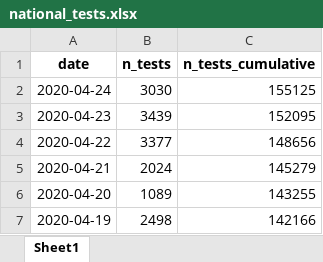
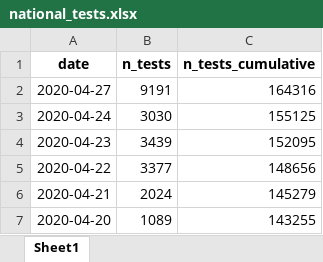
Before and after one commit to thohan88/covid19-nor-data, an Excel workbook: data/03_covid_tests/national_tests.xlsx, sheet Sheet1, drawn as a sheet; only a part is shown; the shorter side is filled out with more unchanged rows; values as stored, in another font and other column widths than the file's, no borders; the diff names each change by its address in the sheet, - before the commit and + after, or states it on an @@ line.

```diff
--- a/data/03_covid_tests/national_tests.xlsx (sheet Sheet1)
+++ b/data/03_covid_tests/national_tests.xlsx (sheet Sheet1)
+row 2: 2020-04-27 | 9191 | 164316
```
Also changed, not shown: data/01_infected/msis/municipality.xlsx, data/01_infected/msis/municipality_and_district.xlsx, 15 other files.
